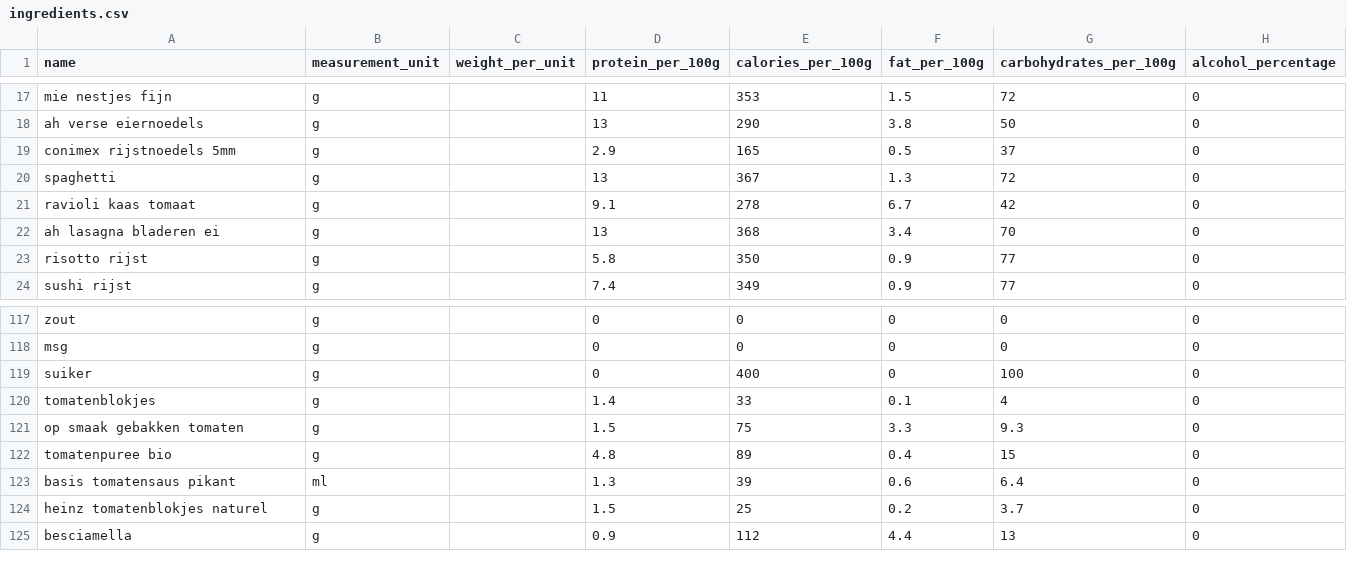
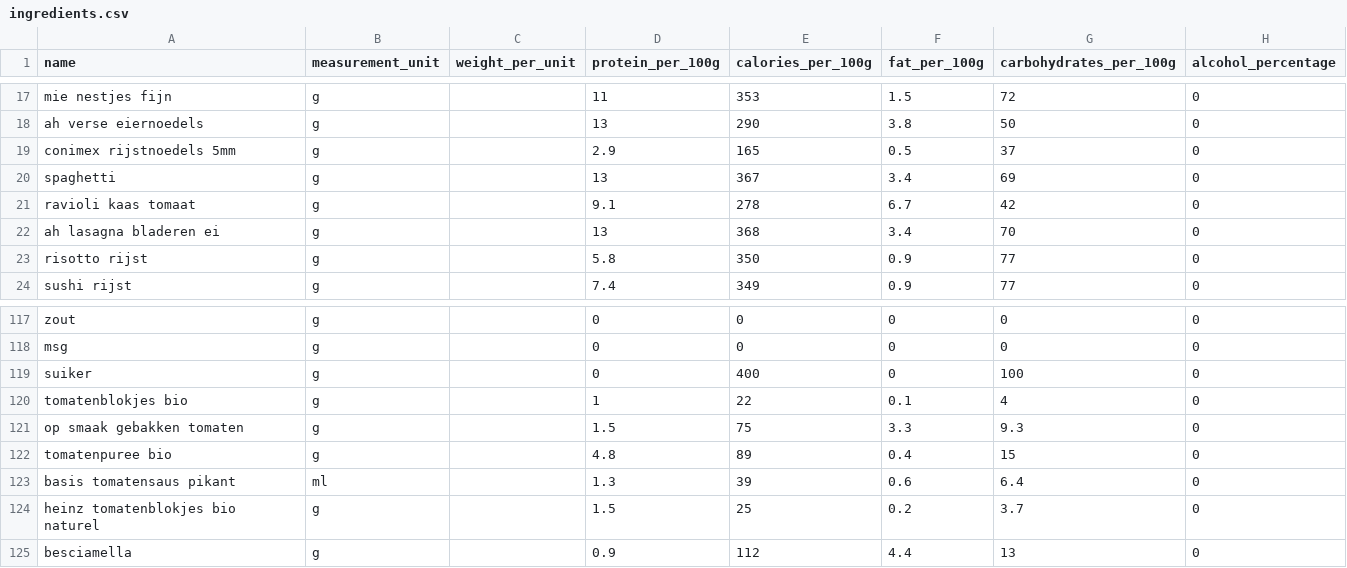
Before and after one commit to Wijnandvdm/nom-stats, a CSV file: configuration/ingredients.csv, drawn as a sheet; only a part is shown, gaps mark what is left out.

Commit message:
updated ingredients

```diff
--- a/configuration/ingredients.csv
+++ b/configuration/ingredients.csv
@@ -19,3 +19,3 @@ ah verse eiernoedels,g,,13,290,3.8,50,0
 conimex rijstnoedels 5mm,g,,2.9,165,0.5,37,0
-spaghetti,g,,13,367,1.3,72,0
+spaghetti,g,,13,367,3.4,69,0
 ravioli kaas tomaat,g,,9.1,278,6.7,42,0
@@ -119,3 +119,3 @@ msg,g,,0,0,0,0,0
 suiker,g,,0,400,0,100,0
-tomatenblokjes,g,,1.4,33,0.1,4,0
+tomatenblokjes bio,g,,1,22,0.1,4,0
 op smaak gebakken tomaten,g,,1.5,75,3.3,9.3,0
@@ -123,3 +123,3 @@ tomatenpuree bio,g,,4.8,89,0.4,15,0
 basis tomatensaus pikant,ml,,1.3,39,0.6,6.4,0
-heinz tomatenblokjes naturel,g,,1.5,25,0.2,3.7,0
+heinz tomatenblokjes bio naturel,g,,1.5,25,0.2,3.7,0
 besciamella,g,,0.9,112,4.4,13,0
```
Also changed, not shown: 15 other files.
